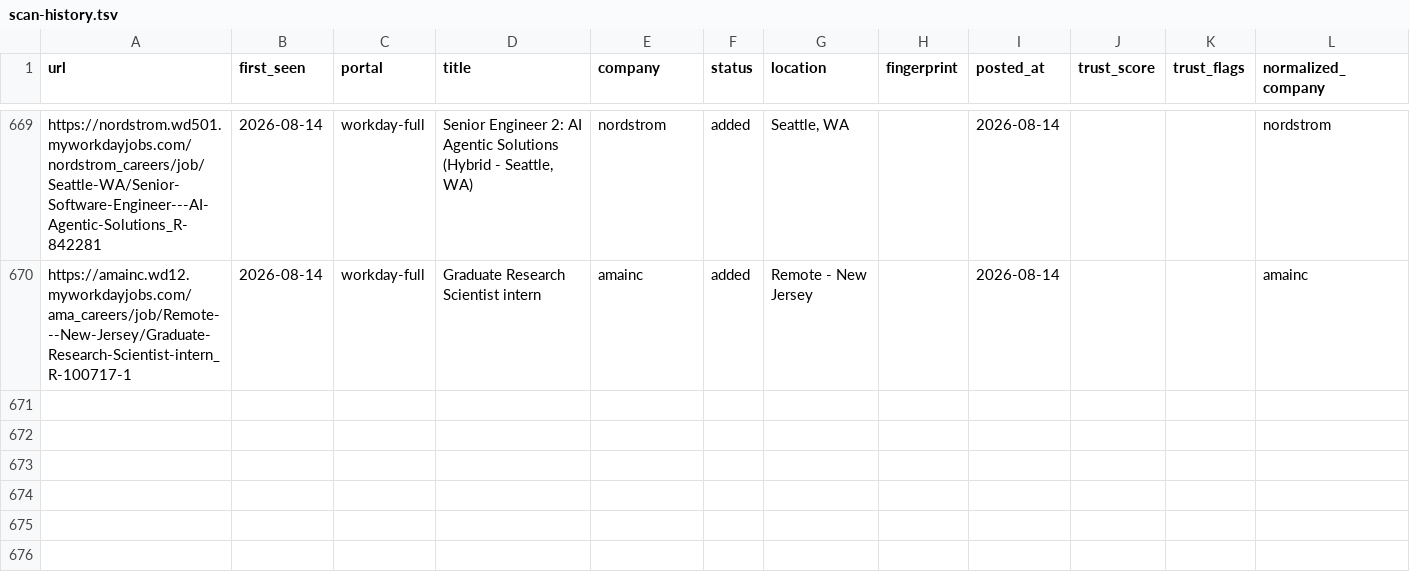
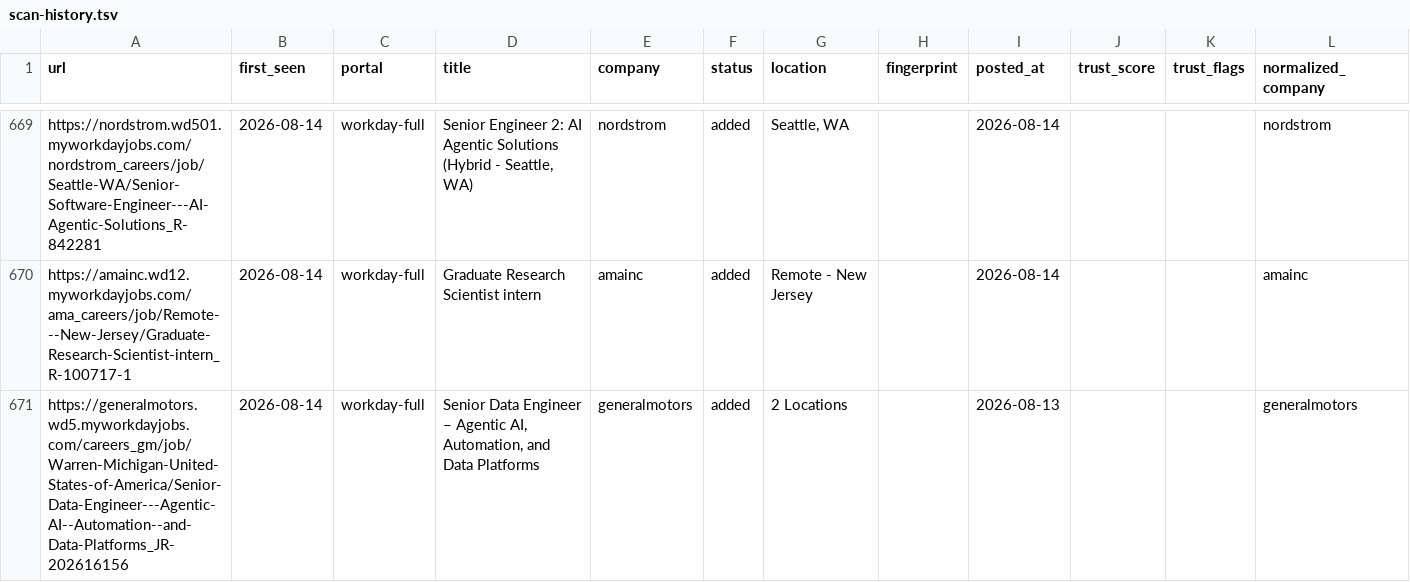
Before and after one commit to jayitsaha/career-ops-watch, a TSV file: state/scan-history.tsv, drawn as a sheet; only a part is shown, gaps mark what is left out; the diff names each change by its address in the sheet, - before the commit and + after, or states it on an @@ line.

```diff
--- a/state/scan-history.tsv
+++ b/state/scan-history.tsv
+row 671: https://generalmotors.wd5.myworkdayjobs.com/careers_gm/job/Warren-Michigan-United-States-of-America/Senior-Data-Engineer---Agentic-AI--Automation--and-Data-Platforms_JR-202616156 | 2026-08-14 | workday-full | Senior Data Engineer – Agentic AI, Automation, and Data Platforms | generalmotors | added | 2 Locations |  | 2026-08-13 |  |  | generalmotors
```
